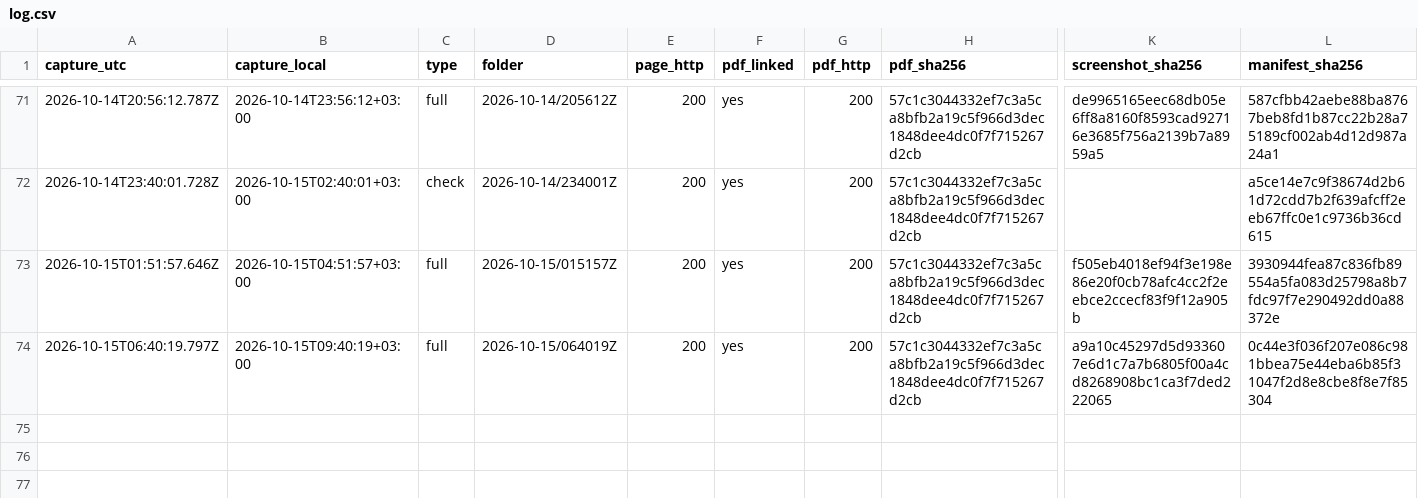
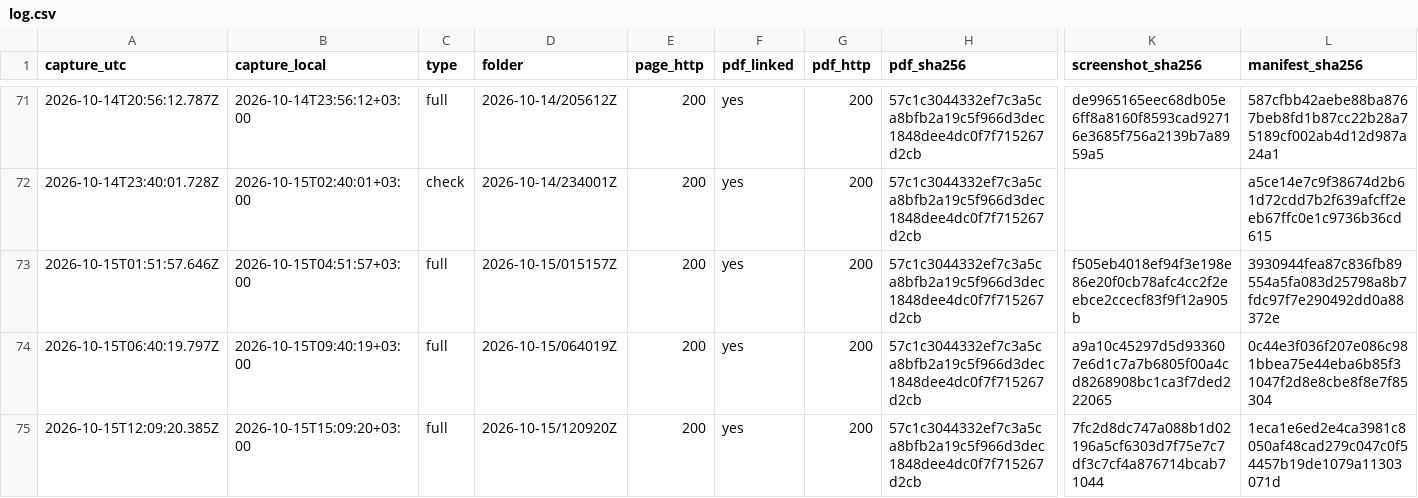
Before and after one commit to irinamarton/aq_proof, a CSV file: archive/log.csv, drawn as a sheet; only a part is shown, gaps mark what is left out; rows hold the shown columns only; the diff names each change by its address in the sheet, - before the commit and + after, or states it on an @@ line.

```diff
--- a/archive/log.csv
+++ b/archive/log.csv
+row 75: 2026-10-15T12:09:20.385Z | 2026-10-15T15:09:20+03:00 | full | 2026-10-15/120920Z | 200 | yes | 200 | 57c1c3044332ef7c3a5ca8bfb2a19c5f966d3dec1848dee4dc0f7f715267d2cb | 7fc2d8dc747a088b1d02196a5cf6303d7f75e7c7df3c7cf4a876714bcab71044 | 1eca1e6ed2e4ca3981c8050af48cad279c047c0f54457b19de1079a11303071d
```
Also changed, not shown: 17 other files.
